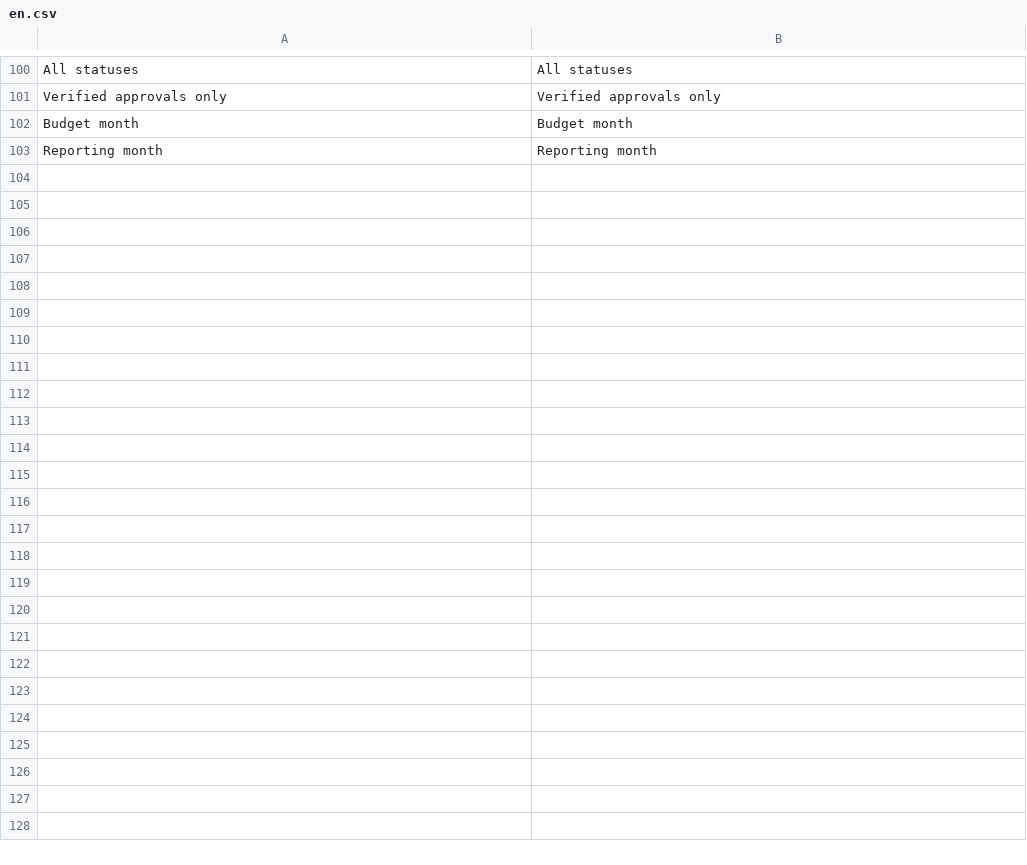
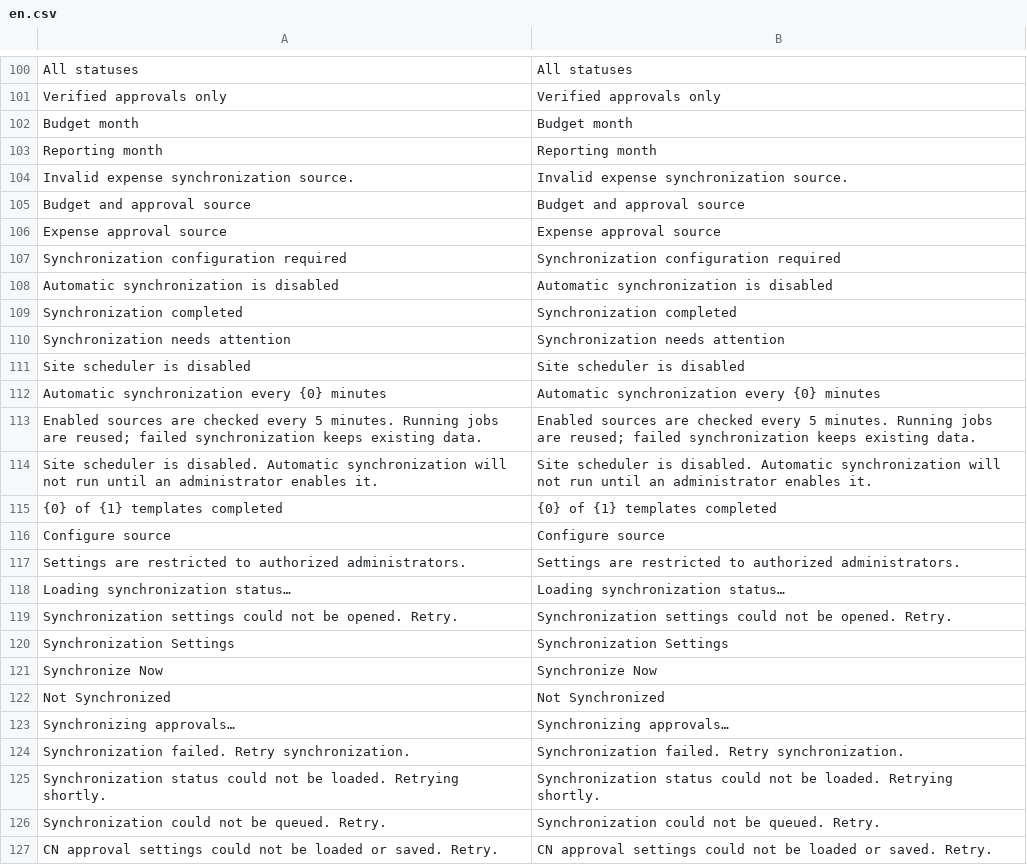
Before and after one commit to yueweiit/deeplinkerp-budget, a CSV file: budget/translations/en.csv, drawn as a sheet; only a part is shown, gaps mark what is left out.

Commit message:
feat(expenses): 接入统一同步管理并修复报表版本刷新
背景
合并后的支出管理缺少同步设置入口，菜单仍跳回旧 CN/MX 页面。
状态轮询曾把最新同步版本直接当作报表已展示版本，旧响应晚到、加载失败或
重算结束但版本未变时，可能继续展示旧金额或停留在等待页面。

修改内容
- 增加同页同步设置、立即同步、来源进度与失败提示，移除统一页跳往旧工作台
  的两个菜单项；旧页面和接口继续保留。
- 新增获授权的 get_sync_status 与仅 POST 的 enqueue_sync(source)；每个请求
  只提交一个来源，前端分别处理结果，避免跨来源事务重试影响已成功的入队。
- 配置弹窗复用 CN/MX 原组件，按原管理员及公司权限开放；离开页面关闭弹窗、
  停止轮询并使延迟响应失效，展示站点 scheduler 未启用的明确提示。
- get_data.metadata.sync_revision 附带报表实际使用的 CN/MX 版本，轮询与成功
  展示的数据比较；失败或被新筛选替代的请求不确认版本，也不清除新请求的加载状态。
- 重算/同步结束即使版本不变仍补充刷新，请求进行中避免重复读取；自动重读保留
  公司、月份条件和正在操作的月份弹层。
- 补充中英西翻译、来源权限/API 与异步时序测试，并同步 README 的接口、调度
  及部署验证边界。

验证
- 374 项 Python 测试及 69 个子测试通过，覆盖同步、汇总、权限、归属和兼容读取。
- 66 项 Node 测试通过，包括旧响应晚到、失败重试、重算完成、请求重叠及切页失效。
- 真实前端资源配合模拟 API 的 10 个浏览器场景通过，涵盖同页设置、部分入队失败、
  完成刷新、月份弹层保留、西语和移动端；未将模拟配置弹窗视为真实保存验收。
- JavaScript/Python 语法检查及 git diff --check 通过。

交付边界
需与 deeplinkerp_branding 的配置组件及 sync_revision 配套发布。
仅新增响应元数据，旧字段、金额口径、公司权限及既有来源同步契约保留，无新增表/字段。
未推送、未部署生产，未触发真实 OA 拉取；开发站点全站调度仍关闭。
目标站点需正常更新调度元数据和前端资源，并核实 scheduler/worker 及真实数据结果。

```diff
--- a/budget/translations/en.csv
+++ b/budget/translations/en.csv
@@ -103 +103,25 @@ Budget month,Budget month
 Reporting month,Reporting month
+Invalid expense synchronization source.,Invalid expense synchronization source.
+Budget and approval source,Budget and approval source
+Expense approval source,Expense approval source
+Synchronization configuration required,Synchronization configuration required
+Automatic synchronization is disabled,Automatic synchronization is disabled
+Synchronization completed,Synchronization completed
+Synchronization needs attention,Synchronization needs attention
+Site scheduler is disabled,Site scheduler is disabled
+Automatic synchronization every {0} minutes,Automatic synchronization every {0} minutes
+Enabled sources are checked every 5 minutes. Running jobs are reused; failed synchronization keeps existing data.,Enabled sources are checked every 5 minutes. Running jobs are reused; failed synchronization keeps existing data.
+Site scheduler is disabled. Automatic synchronization will not run until an administrator enables it.,Site scheduler is disabled. Automatic synchronization will not run until an administrator enables it.
+{0} of {1} templates completed,{0} of {1} templates completed
+Configure source,Configure source
+Settings are restricted to authorized administrators.,Settings are restricted to authorized administrators.
+Loading synchronization status…,Loading synchronization status…
+Synchronization settings could not be opened. Retry.,Synchronization settings could not be opened. Retry.
+Synchronization Settings,Synchronization Settings
+Synchronize Now,Synchronize Now
+Not Synchronized,Not Synchronized
+Synchronizing approvals…,Synchronizing approvals…
+Synchronization failed. Retry synchronization.,Synchronization failed. Retry synchronization.
+Synchronization status could not be loaded. Retrying shortly.,Synchronization status could not be loaded. Retrying shortly.
+Synchronization could not be queued. Retry.,Synchronization could not be queued. Retry.
+CN approval settings could not be loaded or saved. Retry.,CN approval settings could not be loaded or saved. Retry.
```
Also changed, not shown: budget/translations/es.csv, budget/translations/zh.csv, 13 other files.
